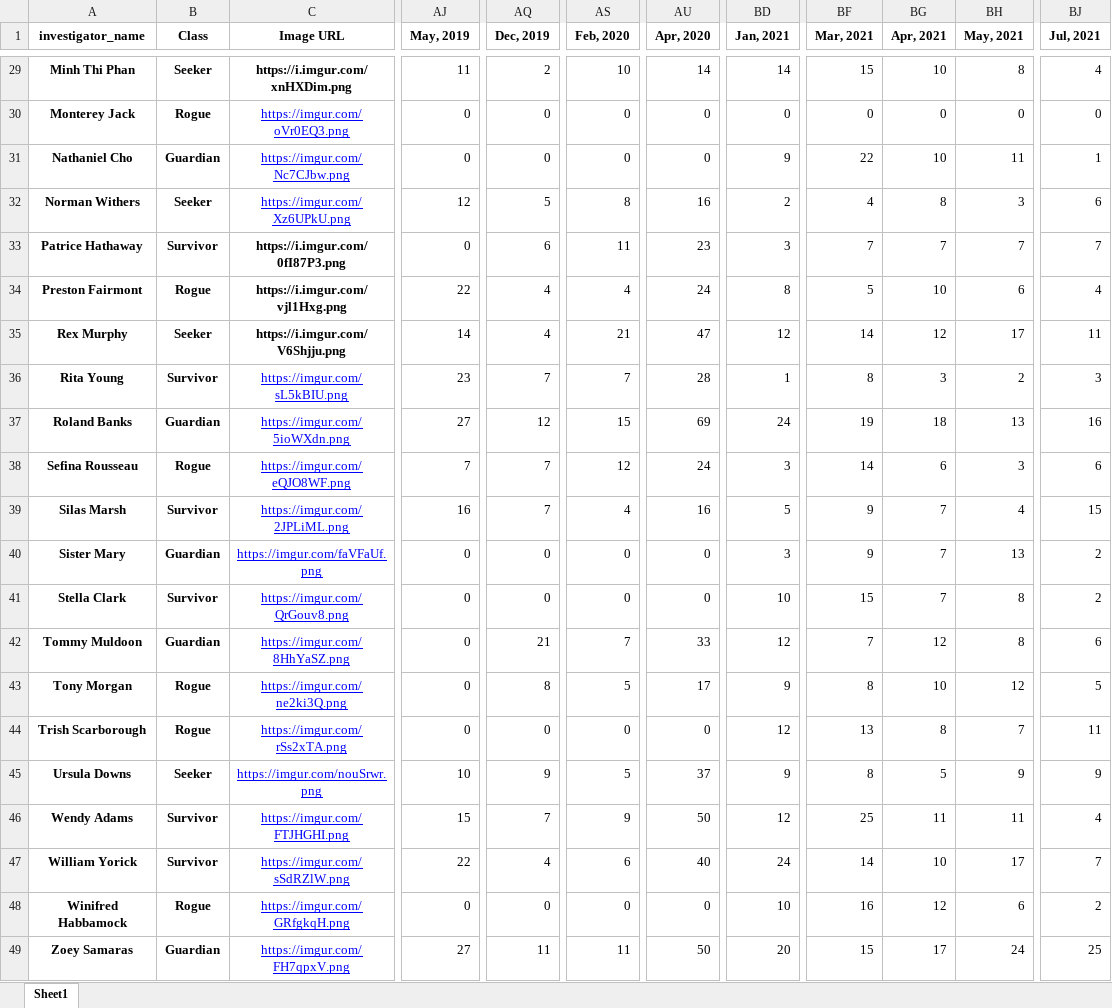
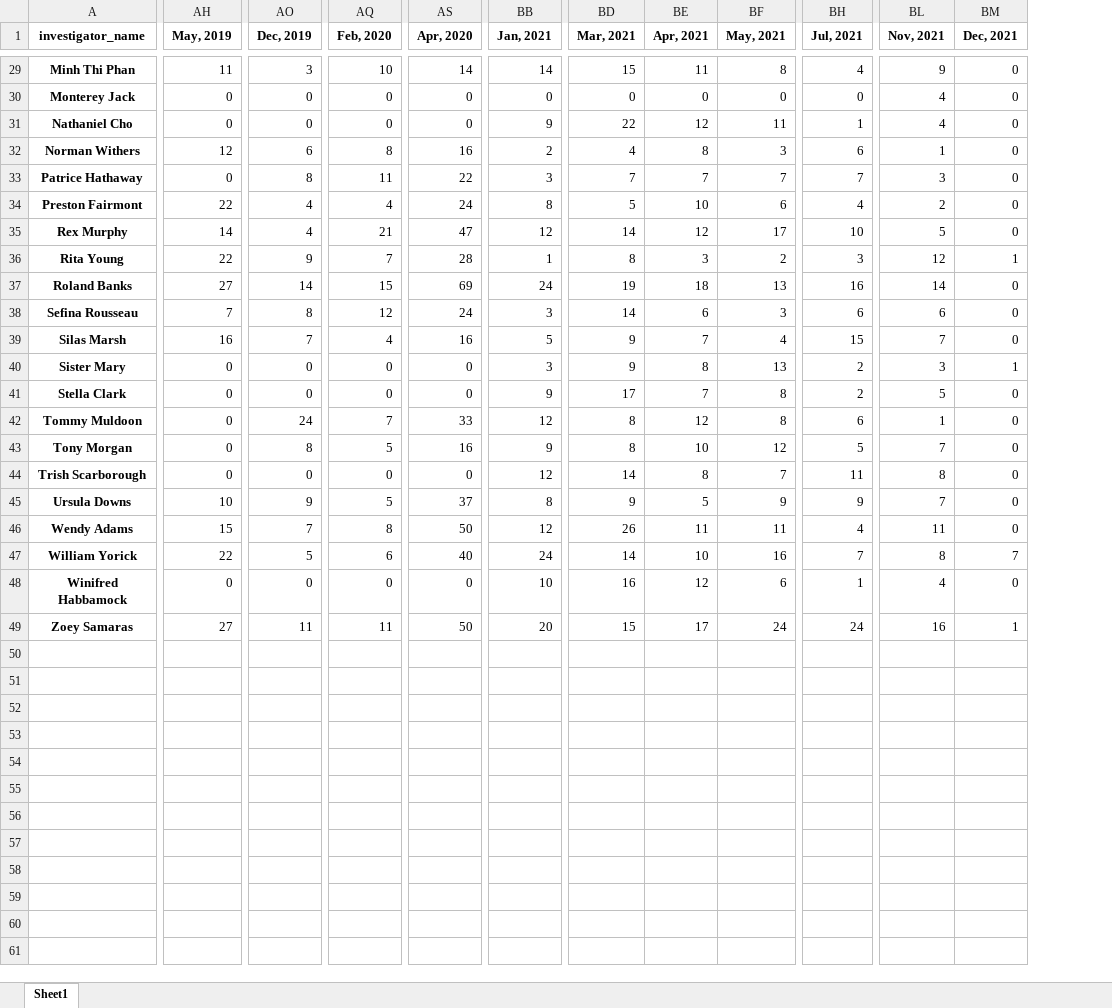
Before and after one commit to SSimon16/arkham-deck_popularity, an Excel workbook: data/month_counts.xlsx, sheet Sheet1, drawn as a sheet; only a part is shown, gaps mark what is left out; values as stored, in another font and other column widths than the file's, no borders; removed rows and columns are numbered as before the commit, all else as after; the diff covers the shown part only; the diff names each change by its address in the sheet, - before the commit and + after, or states it on an @@ line.

```diff
--- a/data/month_counts.xlsx (sheet Sheet1)
+++ b/data/month_counts.xlsx (sheet Sheet1)
-column B (Class), rows 29-49: Seeker | Rogue | Guardian | Seeker | Survivor | Rogue | Seeker | Survivor | Guardian | Rogue | Survivor | Guardian | Survivor | Guardian | Rogue | Rogue | Seeker | Survivor | Survivor | Rogue | Guardian
-column C (Image URL), rows 29-49: https://i.imgur.com/xnHXDim.png | https://imgur.com/oVr0EQ3.png | https://imgur.com/Nc7CJbw.png | https://imgur.com/Xz6UPkU.png | https://i.imgur.com/0fI87P3.png | https://i.imgur.com/vjl1Hxg.png | https://i.imgur.com/V6Shjju.png | https://imgur.com/sL5kBIU.png | https://imgur.com/5ioWXdn.png | https://imgur.com/eQJO8WF.png | https://imgur.com/2JPLiML.png | https://imgur.com/faVFaUf.png | https://imgur.com/QrGouv8.png | https://imgur.com/8HhYaSZ.png | https://imgur.com/ne2ki3Q.png | https://imgur.com/rSs2xTA.png | https://imgur.com/nouSrwr.png | https://imgur.com/FTJHGHI.png | https://imgur.com/sSdRZlW.png | https://imgur.com/GRfgkqH.png | https://imgur.com/FH7qpxV.png
+column BL (Nov, 2021), rows 29-49: 9 | 4 | 4 | 1 | 3 | 2 | 5 | 12 | 14 | 6 | 7 | 3 | 5 | 1 | 7 | 8 | 7 | 11 | 8 | 4 | 16
+column BM (Dec, 2021), rows 29-49: 0 | 0 | 0 | 0 | 0 | 0 | 0 | 1 | 0 | 0 | 0 | 1 | 0 | 0 | 0 | 0 | 0 | 0 | 7 | 0 | 1
-AO29 (Dec, 2019): 2
+AO29 (Dec, 2019): 3
-BE29 (Apr, 2021): 10
+BE29 (Apr, 2021): 11
-BE31 (Apr, 2021): 10
+BE31 (Apr, 2021): 12
-AO32 (Dec, 2019): 5
+AO32 (Dec, 2019): 6
-AO33 (Dec, 2019): 6
+AO33 (Dec, 2019): 8
-AS33 (Apr, 2020): 23
+AS33 (Apr, 2020): 22
-BH35 (Jul, 2021): 11
+BH35 (Jul, 2021): 10
-AH36 (May, 2019): 23
+AH36 (May, 2019): 22
-AO36 (Dec, 2019): 7
+AO36 (Dec, 2019): 9
-AO37 (Dec, 2019): 12
+AO37 (Dec, 2019): 14
-AO38 (Dec, 2019): 7
+AO38 (Dec, 2019): 8
-BE40 (Apr, 2021): 7
+BE40 (Apr, 2021): 8
-BB41 (Jan, 2021): 10
+BB41 (Jan, 2021): 9
-BD41 (Mar, 2021): 15
+BD41 (Mar, 2021): 17
-AO42 (Dec, 2019): 21
+AO42 (Dec, 2019): 24
-BD42 (Mar, 2021): 7
+BD42 (Mar, 2021): 8
-AS43 (Apr, 2020): 17
+AS43 (Apr, 2020): 16
-BD44 (Mar, 2021): 13
+BD44 (Mar, 2021): 14
-BB45 (Jan, 2021): 9
+BB45 (Jan, 2021): 8
-BD45 (Mar, 2021): 8
+BD45 (Mar, 2021): 9
-AQ46 (Feb, 2020): 9
+AQ46 (Feb, 2020): 8
-BD46 (Mar, 2021): 25
+BD46 (Mar, 2021): 26
-AO47 (Dec, 2019): 4
+AO47 (Dec, 2019): 5
-BF47 (May, 2021): 17
+BF47 (May, 2021): 16
-BH48 (Jul, 2021): 2
+BH48 (Jul, 2021): 1
-BH49 (Jul, 2021): 25
+BH49 (Jul, 2021): 24
```
Also changed, not shown: 29 edited cells elsewhere in this sheet, data/day_counts.xlsx, 1 other file.
